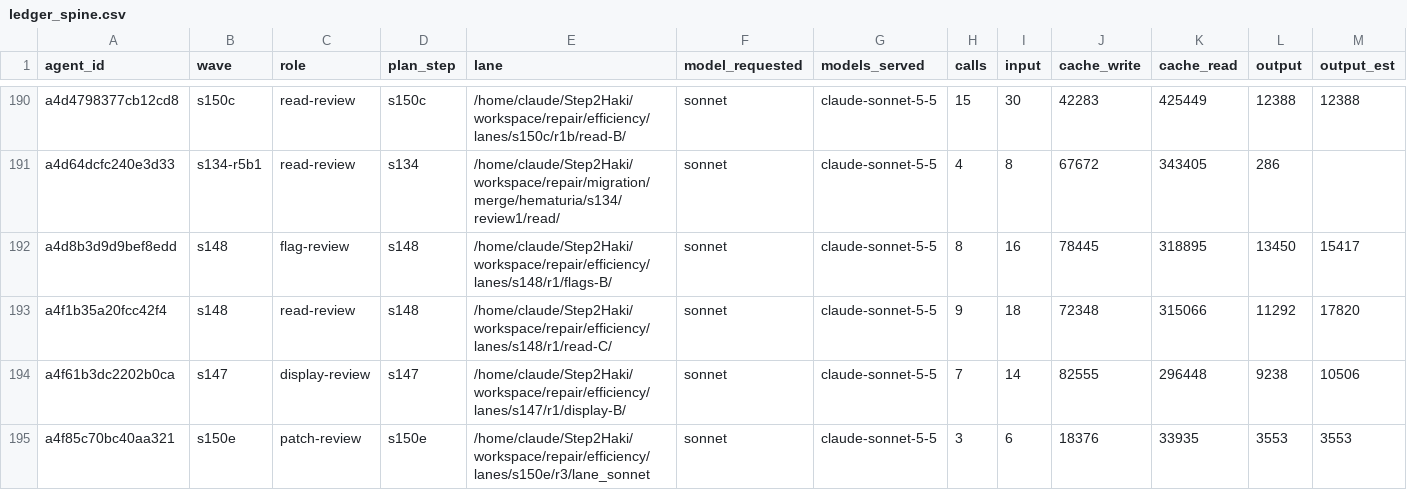
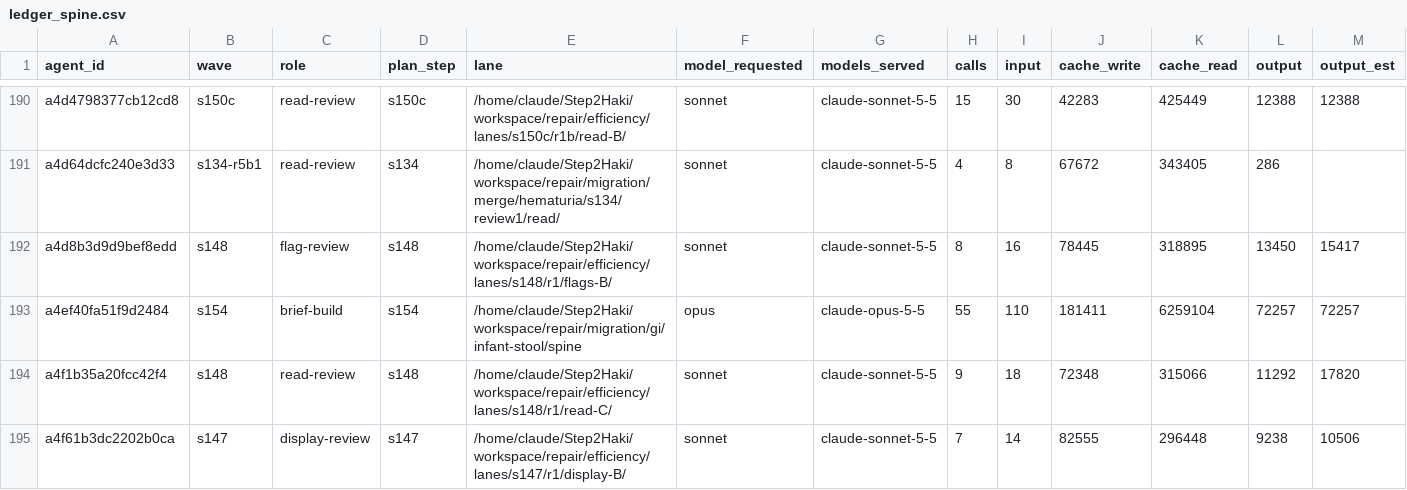
Before and after one commit to DrSaturnn/Step2Haki, a CSV file: workspace/repair/efficiency/ledger_spine.csv, drawn as a sheet; only a part is shown, gaps mark what is left out; the shorter side is filled out with more unchanged rows; rows hold the shown columns only; the diff covers the shown part only; the diff names each change by its address in the sheet, - before the commit and + after, or states it on an @@ line.

```diff
--- a/workspace/repair/efficiency/ledger_spine.csv
+++ b/workspace/repair/efficiency/ledger_spine.csv
+row 193: a4ef40fa51f9d2484 | s154 | brief-build | s154 | /home/claude/Step2Haki/workspace/repair/migration/gi/infant-stool/spine | opus | claude-opus-5-5 | 55 | 110 | 181411 | 6259104 | 72257 | 72257
```
Also changed, not shown: 6 added rows elsewhere in this file, workspace/repair/efficiency/ledger_lead.csv, 10 other files.
